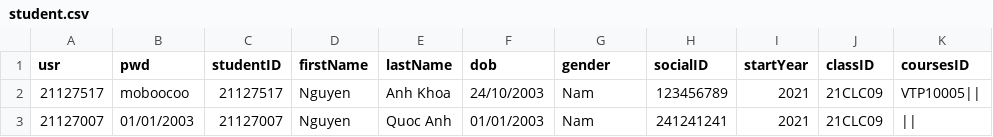
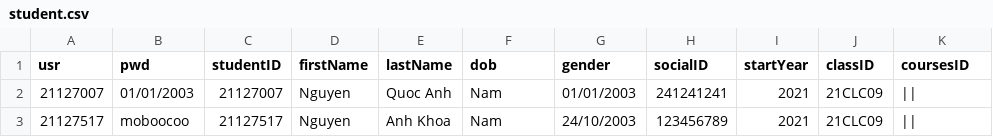
Before and after one commit to HaiMengg/KTLT-DoAn, a CSV file: data/student.csv, drawn as a sheet.

```diff
--- a/data/student.csv
+++ b/data/student.csv
@@ -1,3 +1,3 @@
 usr,pwd,studentID,firstName,lastName,dob,gender,socialID,startYear,classID,coursesID
-21127517,moboocoo,21127517,Nguyen,Anh Khoa,24/10/2003,Nam,123456789,2021,21CLC09,VTP10005||
-21127007,01/01/2003,21127007,Nguyen,Quoc Anh,01/01/2003,Nam,241241241,2021,21CLC09,||
+21127007,01/01/2003,21127007,Nguyen,Quoc Anh,Nam,01/01/2003,241241241,2021,21CLC09,||
+21127517,moboocoo,21127517,Nguyen,Anh Khoa,Nam,24/10/2003,123456789,2021,21CLC09,||
```
Also changed, not shown: 9 other files.
